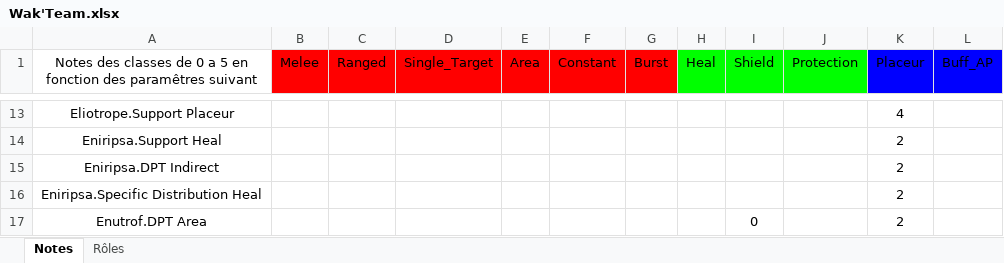
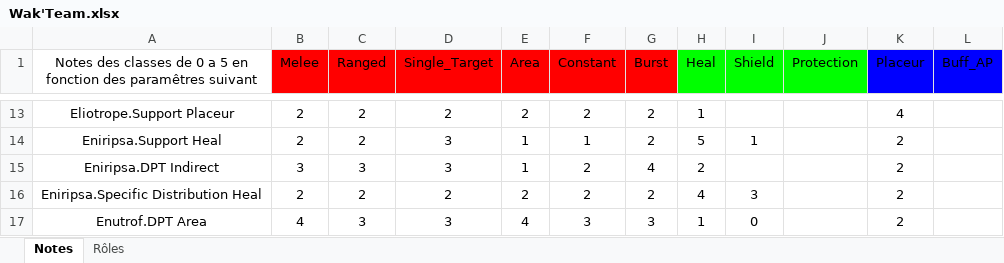
Before and after one commit to Luthor91/WakfuTeamBuilder, an Excel workbook: utils/datas/Wak'Team.xlsx, sheet Notes, drawn as a sheet; only a part is shown, gaps mark what is left out; values as stored, in another font and other column widths than the file's, no borders; charts and pictures and table styles not drawn; the diff covers the shown part only; the diff names each change by its address in the sheet, - before the commit and + after, or states it on an @@ line.

```diff
--- a/utils/datas/Wak'Team.xlsx (sheet Notes)
+++ b/utils/datas/Wak'Team.xlsx (sheet Notes)
-B13:B14 (Melee): (empty)
+B13:B14 (Melee): 2
-C13:C14 (Ranged): (empty)
+C13:C14 (Ranged): 2
-D13 (Single_Target): (empty)
+D13 (Single_Target): 2
-E13 (Area): (empty)
+E13 (Area): 2
-F13 (Constant): (empty)
+F13 (Constant): 2
-G13:G14 (Burst): (empty)
+G13:G14 (Burst): 2
-H13 (Heal): (empty)
+H13 (Heal): 1
-D14:D15 (Single_Target): (empty)
+D14:D15 (Single_Target): 3
-E14:E15 (Area): (empty)
+E14:E15 (Area): 1
-F14 (Constant): (empty)
+F14 (Constant): 1
-H14 (Heal): (empty)
+H14 (Heal): 5
-I14 (Shield): (empty)
+I14 (Shield): 1
-B15 (Melee): (empty)
+B15 (Melee): 3
-C15 (Ranged): (empty)
+C15 (Ranged): 3
-F15:F16 (Constant): (empty)
+F15:F16 (Constant): 2
-G15 (Burst): (empty)
+G15 (Burst): 4
-H15 (Heal): (empty)
+H15 (Heal): 2
-B16 (Melee): (empty)
+B16 (Melee): 2
-C16 (Ranged): (empty)
+C16 (Ranged): 2
-D16 (Single_Target): (empty)
+D16 (Single_Target): 2
-E16 (Area): (empty)
+E16 (Area): 2
-G16 (Burst): (empty)
+G16 (Burst): 2
-H16 (Heal): (empty)
+H16 (Heal): 4
-I16 (Shield): (empty)
+I16 (Shield): 3
-B17 (Melee): (empty)
+B17 (Melee): 4
-C17 (Ranged): (empty)
+C17 (Ranged): 3
-D17 (Single_Target): (empty)
+D17 (Single_Target): 3
-E17 (Area): (empty)
+E17 (Area): 4
-F17 (Constant): (empty)
+F17 (Constant): 3
-G17 (Burst): (empty)
+G17 (Burst): 3
-H17 (Heal): (empty)
+H17 (Heal): 1
```
Also changed, not shown: 477 edited cells and cell formats elsewhere in this sheet, 5 other files.
